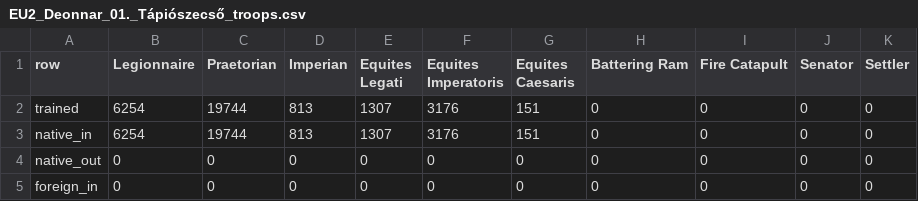
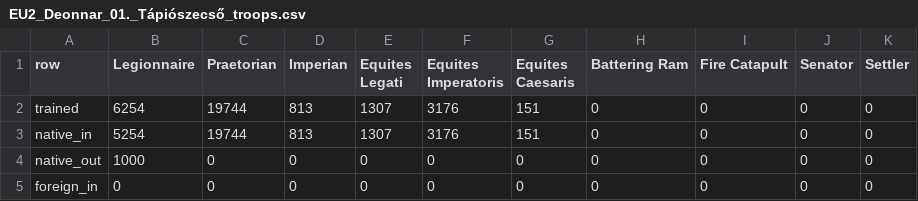
Before and after one commit to deonnarHU/travian_assistant, a CSV file: main/travian_data/EU2_Deonnar/EU2_Deonnar_01._Tápiószecső_troops.csv, drawn as a sheet.

```diff
--- a/main/travian_data/EU2_Deonnar/EU2_Deonnar_01._Tápiószecső_troops.csv
+++ b/main/travian_data/EU2_Deonnar/EU2_Deonnar_01._Tápiószecső_troops.csv
@@ -2,4 +2,4 @@ row,Legionnaire,Praetorian,Imperian,Equites Legati,Equites Imperatoris,Equites C
 trained,6254,19744,813,1307,3176,151,0,0,0,0
-native_in,6254,19744,813,1307,3176,151,0,0,0,0
-native_out,0,0,0,0,0,0,0,0,0,0
+native_in,5254,19744,813,1307,3176,151,0,0,0,0
+native_out,1000,0,0,0,0,0,0,0,0,0
 foreign_in,0,0,0,0,0,0,0,0,0,0
```
Also changed, not shown: main/travian_data/EU2_Deonnar/EU2_Deonnar_01._Tápiószecső_buildings.csv, main/travian_data/EU2_Deonnar/village_roles.csv, 18 other files.
